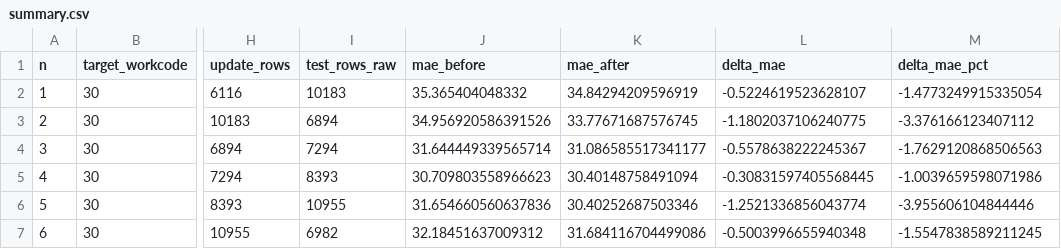
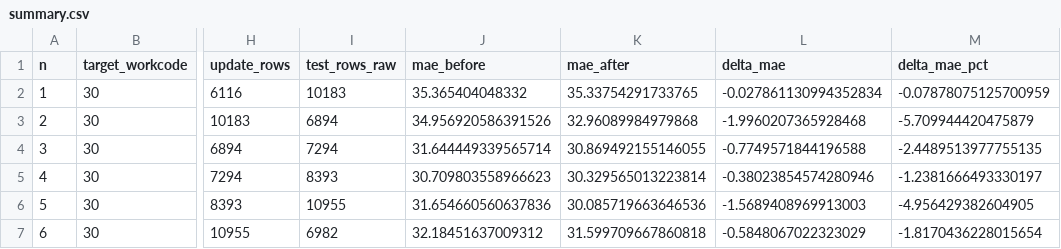
Before and after one commit to JiashenWangg/Lucas_Systems_Capstone_Project, a CSV file: Model_Jiashen/incremental_eval_artifacts_wc30/results_cache/summary.csv, drawn as a sheet; only a part is shown, gaps mark what is left out; the diff names each change by its address in the sheet, - before the commit and + after, or states it on an @@ line.

```diff
--- a/Model_Jiashen/incremental_eval_artifacts_wc30/results_cache/summary.csv
+++ b/Model_Jiashen/incremental_eval_artifacts_wc30/results_cache/summary.csv
-K2 (mae_after): 34.84294209596919
+K2 (mae_after): 35.33754291733765
-L2 (delta_mae): -0.5224619523628107
+L2 (delta_mae): -0.027861130994352834
-M2 (delta_mae_pct): -1.4773249915335054
+M2 (delta_mae_pct): -0.07878075125700959
-K3 (mae_after): 33.77671687576745
+K3 (mae_after): 32.96089984979868
-L3 (delta_mae): -1.1802037106240775
+L3 (delta_mae): -1.9960207365928468
-M3 (delta_mae_pct): -3.376166123407112
+M3 (delta_mae_pct): -5.709944420475879
-K4 (mae_after): 31.086585517341177
+K4 (mae_after): 30.869492155146055
-L4 (delta_mae): -0.5578638222245367
+L4 (delta_mae): -0.7749571844196588
-M4 (delta_mae_pct): -1.7629120868506563
+M4 (delta_mae_pct): -2.4489513977755135
-K5 (mae_after): 30.40148758491094
+K5 (mae_after): 30.329565013223814
-L5 (delta_mae): -0.30831597405568445
+L5 (delta_mae): -0.38023854574280946
-M5 (delta_mae_pct): -1.0039659598071986
+M5 (delta_mae_pct): -1.2381666493330197
-K6 (mae_after): 30.40252687503346
+K6 (mae_after): 30.085719663646536
-L6 (delta_mae): -1.2521336856043774
+L6 (delta_mae): -1.5689408969913003
-M6 (delta_mae_pct): -3.955606104844446
+M6 (delta_mae_pct): -4.956429382604905
-K7 (mae_after): 31.684116704499086
+K7 (mae_after): 31.599709667860818
-L7 (delta_mae): -0.5003996655940348
+L7 (delta_mae): -0.5848067022323029
-M7 (delta_mae_pct): -1.5547838589211245
+M7 (delta_mae_pct): -1.8170436228015654
```
Also changed, not shown: Model_Jiashen/incremental_eval_artifacts_wc30/results_cache/coef_change.csv, Model_Jiashen/incremental_eval_artifacts_wc30/results_cache/wc_mae.csv, 17 other files.
